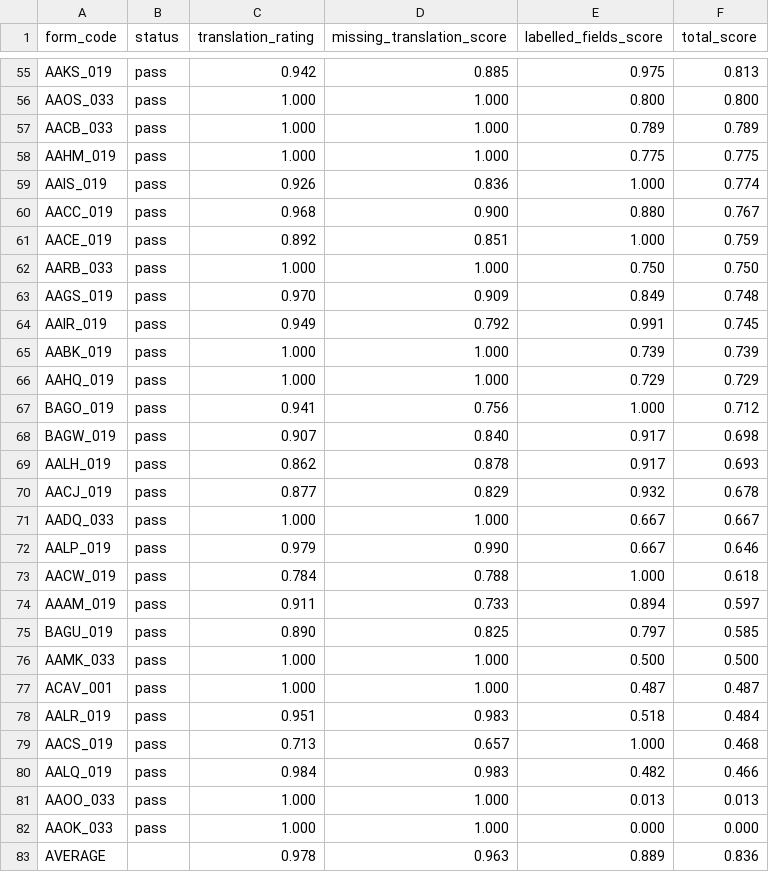
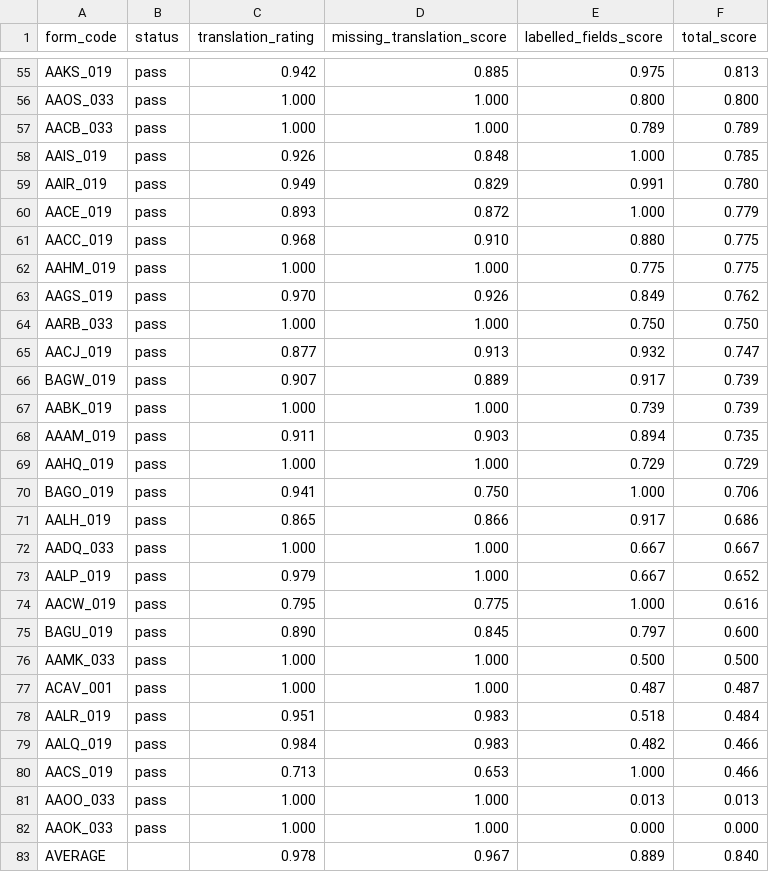
Before and after one commit to ajilach/ajila-forms-conversion-engine, a CSV file: judge/results.csv (was judge/results-baseline.csv), drawn as a sheet; only a part is shown, gaps mark what is left out; the diff covers the shown part only.

```diff
--- a/judge/results-baseline.csv
+++ b/judge/results.csv
@@ -57,20 +57,20 @@ AAOS_033,pass,1.000,1.000,0.800,0.800
 AACB_033,pass,1.000,1.000,0.789,0.789
+AAIS_019,pass,0.926,0.848,1.000,0.785
+AAIR_019,pass,0.949,0.829,0.991,0.780
+AACE_019,pass,0.893,0.872,1.000,0.779
+AACC_019,pass,0.968,0.910,0.880,0.775
 AAHM_019,pass,1.000,1.000,0.775,0.775
-AAIS_019,pass,0.926,0.836,1.000,0.774
-AACC_019,pass,0.968,0.900,0.880,0.767
-AACE_019,pass,0.892,0.851,1.000,0.759
+AAGS_019,pass,0.970,0.926,0.849,0.762
 AARB_033,pass,1.000,1.000,0.750,0.750
-AAGS_019,pass,0.970,0.909,0.849,0.748
-AAIR_019,pass,0.949,0.792,0.991,0.745
+AACJ_019,pass,0.877,0.913,0.932,0.747
+BAGW_019,pass,0.907,0.889,0.917,0.739
 AABK_019,pass,1.000,1.000,0.739,0.739
+AAAM_019,pass,0.911,0.903,0.894,0.735
 AAHQ_019,pass,1.000,1.000,0.729,0.729
-BAGO_019,pass,0.941,0.756,1.000,0.712
-BAGW_019,pass,0.907,0.840,0.917,0.698
-AALH_019,pass,0.862,0.878,0.917,0.693
-AACJ_019,pass,0.877,0.829,0.932,0.678
+BAGO_019,pass,0.941,0.750,1.000,0.706
+AALH_019,pass,0.865,0.866,0.917,0.686
 AADQ_033,pass,1.000,1.000,0.667,0.667
-AALP_019,pass,0.979,0.990,0.667,0.646
-AACW_019,pass,0.784,0.788,1.000,0.618
-AAAM_019,pass,0.911,0.733,0.894,0.597
-BAGU_019,pass,0.890,0.825,0.797,0.585
+AALP_019,pass,0.979,1.000,0.667,0.652
+AACW_019,pass,0.795,0.775,1.000,0.616
+BAGU_019,pass,0.890,0.845,0.797,0.600
 AAMK_033,pass,1.000,1.000,0.500,0.500
@@ -78,6 +78,6 @@ ACAV_001,pass,1.000,1.000,0.487,0.487
 AALR_019,pass,0.951,0.983,0.518,0.484
-AACS_019,pass,0.713,0.657,1.000,0.468
 AALQ_019,pass,0.984,0.983,0.482,0.466
+AACS_019,pass,0.713,0.653,1.000,0.466
 AAOO_033,pass,1.000,1.000,0.013,0.013
 AAOK_033,pass,1.000,1.000,0.000,0.000
-AVERAGE,,0.978,0.963,0.889,0.836
+AVERAGE,,0.978,0.967,0.889,0.840
```
Also changed, not shown: 4 added rows, 4 removed rows and 2 edited cells elsewhere in this file.
